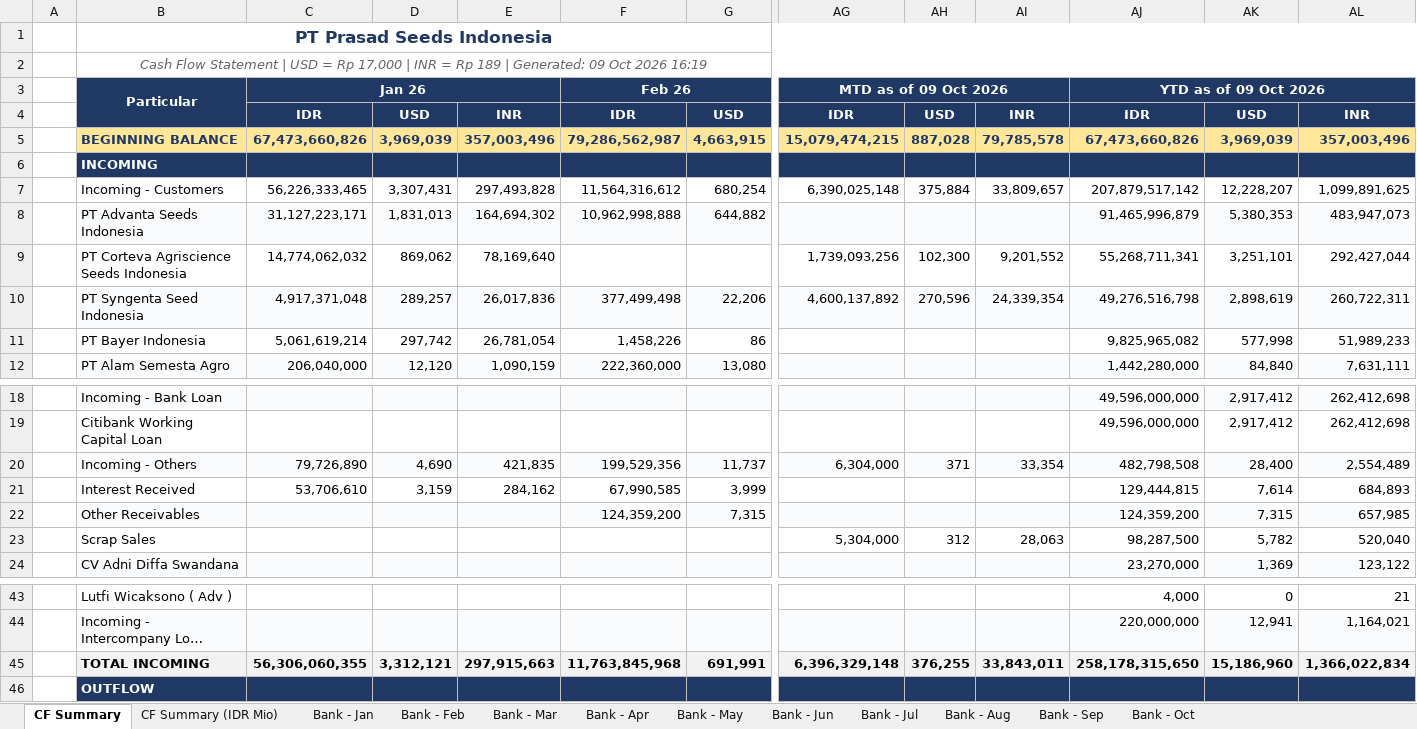
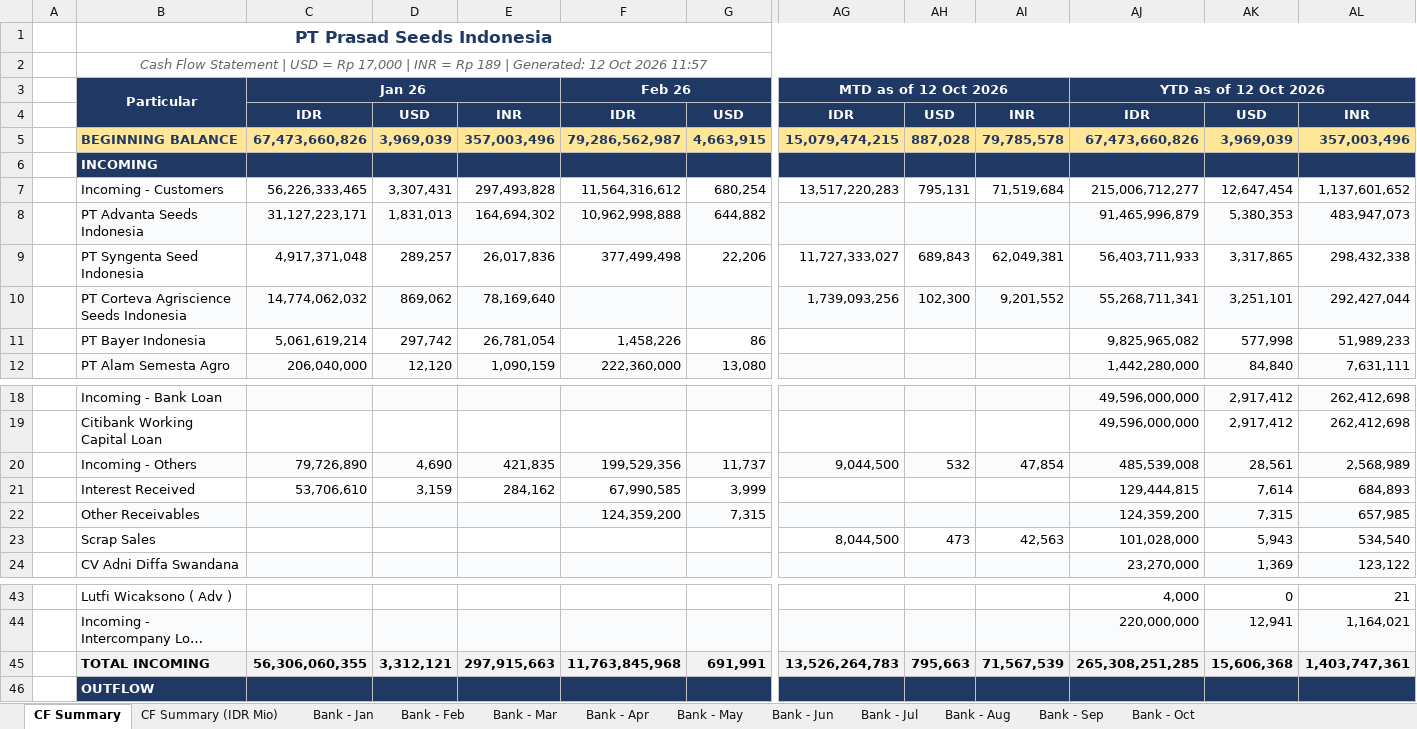
Before and after one commit to finmanagerindonesia-dev/psi-cash-dashboard, an Excel workbook: public/PSI Cash Flow Report.xlsx, sheet CF Summary, drawn as a sheet; only a part is shown, gaps mark what is left out; long unchanged cells end in …; values as stored, in another font and other column widths than the file's, no borders; removed rows and columns are numbered as before the commit, all else as after; rows hold the shown columns only; the diff covers the shown part only; the diff names each change by its address in the sheet, - before the commit and + after, or states it on an @@ line.

```diff
--- a/public/PSI Cash Flow Report.xlsx (sheet CF Summary)
+++ b/public/PSI Cash Flow Report.xlsx (sheet CF Summary)
-B2: …| Generated: 09 Oct 2026 16:19
+B2: …| Generated: 12 Oct 2026 11:57
-AG3: MTD as of 09 Oct 2026
+AG3: MTD as of 12 Oct 2026
-AJ3: YTD as of 09 Oct 2026
+AJ3: YTD as of 12 Oct 2026
-AG7: 6,390,025,148
+AG7: 13,517,220,283
-AH7: 375,884
+AH7: 795,131
-AI7: 33,809,657
+AI7: 71,519,684
-AJ7: 207,879,517,142
+AJ7: 215,006,712,277
-AK7: 12,228,207
+AK7: 12,647,454
-AL7: 1,099,891,625
+AL7: 1,137,601,652
+row 9:  | PT Syngenta Seed Indonesia | 4,917,371,048 | 289,257 | 26,017,836 | 377,499,498 | 22,206 | 11,727,333,027 | 689,843 | 62,049,381 | 56,403,711,933 | 3,317,865 | 298,432,338
-B10:AL10 fill: none
+B10:AL10 fill: #FAFBFD
-row 10:  | PT Syngenta Seed Indonesia | 4,917,371,048 | 289,257 | 26,017,836 | 377,499,498 | 22,206 | 4,600,137,892 | 270,596 | 24,339,354 | 49,276,516,798 | 2,898,619 | 260,722,311
-AG20: 6,304,000
+AG20: 9,044,500
-AH20: 371
+AH20: 532
-AI20: 33,354
+AI20: 47,854
-AJ20: 482,798,508
+AJ20: 485,539,008
-AK20: 28,400
+AK20: 28,561
-AL20: 2,554,489
+AL20: 2,568,989
-AG23: 5,304,000
+AG23: 8,044,500
-AH23: 312
+AH23: 473
-AI23: 28,063
+AI23: 42,563
-AJ23: 98,287,500
+AJ23: 101,028,000
-AK23: 5,782
+AK23: 5,943
-AL23: 520,040
+AL23: 534,540
-AG45: 6,396,329,148
+AG45: 13,526,264,783
-AH45: 376,255
+AH45: 795,663
-AI45: 33,843,011
+AI45: 71,567,539
-AJ45: 258,178,315,650
+AJ45: 265,308,251,285
-AK45: 15,186,960
+AK45: 15,606,368
-AL45: 1,366,022,834
+AL45: 1,403,747,361
```
Also changed, not shown: 30 edited cells and cell formats elsewhere in this sheet, sheet CF Summary (IDR Mio), sheet Bank - Oct, 3 other files.
